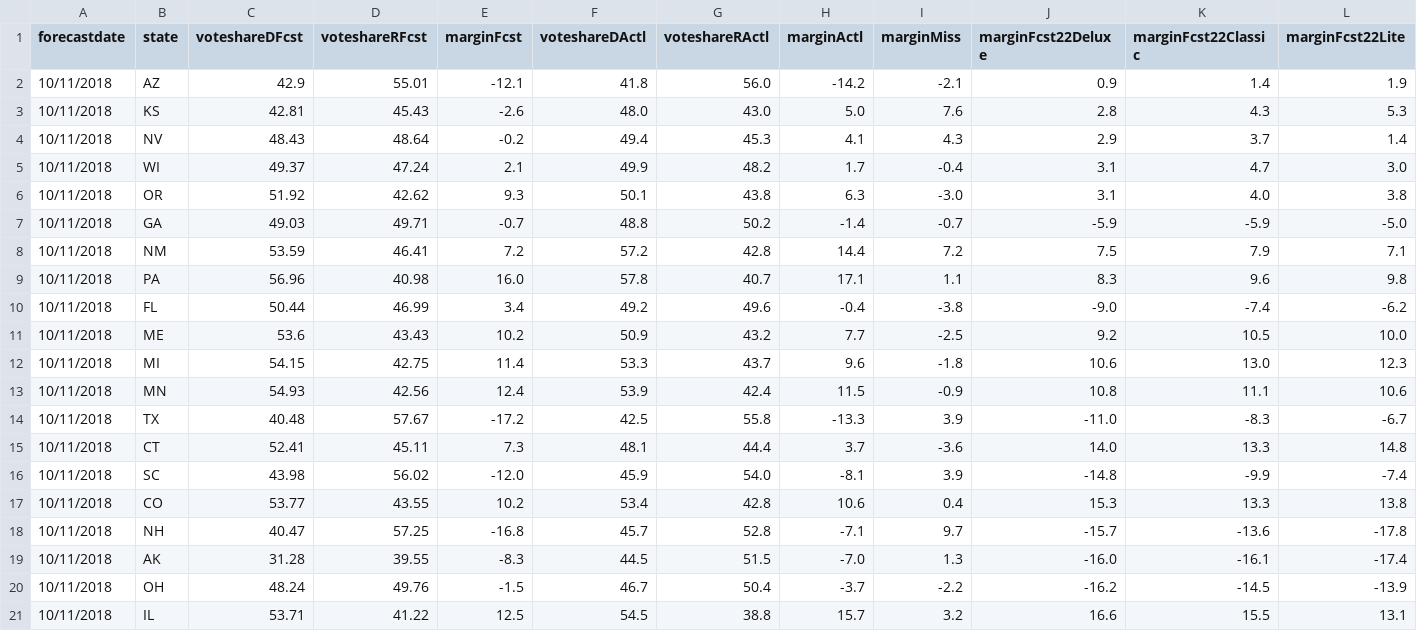
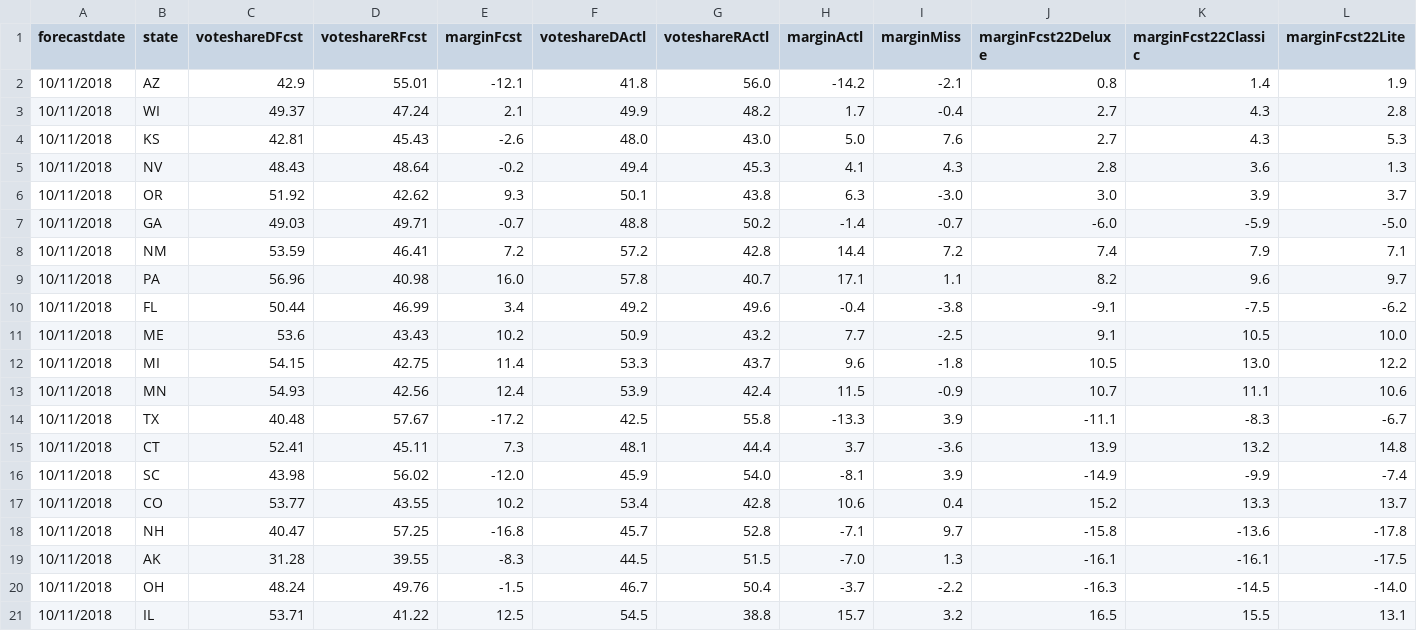
Before and after one commit to dcadata/fte2018, a CSV file: outputs/GOVERNORS - (1) forecast launch.csv, drawn as a sheet; only a part is shown; the diff covers the shown part only.

```diff
--- a/outputs/GOVERNORS - (1) forecast launch.csv
+++ b/outputs/GOVERNORS - (1) forecast launch.csv
@@ -1,21 +1,21 @@
 forecastdate,state,voteshareDFcst,voteshareRFcst,marginFcst,voteshareDActl,voteshareRActl,marginActl,marginMiss,marginFcst22Deluxe,marginFcst22Classic,marginFcst22Lite
-10/11/2018,AZ,42.9,55.01,-12.1,41.8,56.0,-14.2,-2.1,0.9,1.4,1.9
-10/11/2018,KS,42.81,45.43,-2.6,48.0,43.0,5.0,7.6,2.8,4.3,5.3
-10/11/2018,NV,48.43,48.64,-0.2,49.4,45.3,4.1,4.3,2.9,3.7,1.4
-10/11/2018,WI,49.37,47.24,2.1,49.9,48.2,1.7,-0.4,3.1,4.7,3.0
-10/11/2018,OR,51.92,42.62,9.3,50.1,43.8,6.3,-3.0,3.1,4.0,3.8
-10/11/2018,GA,49.03,49.71,-0.7,48.8,50.2,-1.4,-0.7,-5.9,-5.9,-5.0
-10/11/2018,NM,53.59,46.41,7.2,57.2,42.8,14.4,7.2,7.5,7.9,7.1
-10/11/2018,PA,56.96,40.98,16.0,57.8,40.7,17.1,1.1,8.3,9.6,9.8
-10/11/2018,FL,50.44,46.99,3.4,49.2,49.6,-0.4,-3.8,-9.0,-7.4,-6.2
-10/11/2018,ME,53.6,43.43,10.2,50.9,43.2,7.7,-2.5,9.2,10.5,10.0
-10/11/2018,MI,54.15,42.75,11.4,53.3,43.7,9.6,-1.8,10.6,13.0,12.3
-10/11/2018,MN,54.93,42.56,12.4,53.9,42.4,11.5,-0.9,10.8,11.1,10.6
-10/11/2018,TX,40.48,57.67,-17.2,42.5,55.8,-13.3,3.9,-11.0,-8.3,-6.7
-10/11/2018,CT,52.41,45.11,7.3,48.1,44.4,3.7,-3.6,14.0,13.3,14.8
-10/11/2018,SC,43.98,56.02,-12.0,45.9,54.0,-8.1,3.9,-14.8,-9.9,-7.4
-10/11/2018,CO,53.77,43.55,10.2,53.4,42.8,10.6,0.4,15.3,13.3,13.8
-10/11/2018,NH,40.47,57.25,-16.8,45.7,52.8,-7.1,9.7,-15.7,-13.6,-17.8
-10/11/2018,AK,31.28,39.55,-8.3,44.5,51.5,-7.0,1.3,-16.0,-16.1,-17.4
-10/11/2018,OH,48.24,49.76,-1.5,46.7,50.4,-3.7,-2.2,-16.2,-14.5,-13.9
-10/11/2018,IL,53.71,41.22,12.5,54.5,38.8,15.7,3.2,16.6,15.5,13.1
+10/11/2018,AZ,42.9,55.01,-12.1,41.8,56.0,-14.2,-2.1,0.8,1.4,1.9
+10/11/2018,WI,49.37,47.24,2.1,49.9,48.2,1.7,-0.4,2.7,4.3,2.8
+10/11/2018,KS,42.81,45.43,-2.6,48.0,43.0,5.0,7.6,2.7,4.3,5.3
+10/11/2018,NV,48.43,48.64,-0.2,49.4,45.3,4.1,4.3,2.8,3.6,1.3
+10/11/2018,OR,51.92,42.62,9.3,50.1,43.8,6.3,-3.0,3.0,3.9,3.7
+10/11/2018,GA,49.03,49.71,-0.7,48.8,50.2,-1.4,-0.7,-6.0,-5.9,-5.0
+10/11/2018,NM,53.59,46.41,7.2,57.2,42.8,14.4,7.2,7.4,7.9,7.1
+10/11/2018,PA,56.96,40.98,16.0,57.8,40.7,17.1,1.1,8.2,9.6,9.7
+10/11/2018,FL,50.44,46.99,3.4,49.2,49.6,-0.4,-3.8,-9.1,-7.5,-6.2
+10/11/2018,ME,53.6,43.43,10.2,50.9,43.2,7.7,-2.5,9.1,10.5,10.0
+10/11/2018,MI,54.15,42.75,11.4,53.3,43.7,9.6,-1.8,10.5,13.0,12.2
+10/11/2018,MN,54.93,42.56,12.4,53.9,42.4,11.5,-0.9,10.7,11.1,10.6
+10/11/2018,TX,40.48,57.67,-17.2,42.5,55.8,-13.3,3.9,-11.1,-8.3,-6.7
+10/11/2018,CT,52.41,45.11,7.3,48.1,44.4,3.7,-3.6,13.9,13.2,14.8
+10/11/2018,SC,43.98,56.02,-12.0,45.9,54.0,-8.1,3.9,-14.9,-9.9,-7.4
+10/11/2018,CO,53.77,43.55,10.2,53.4,42.8,10.6,0.4,15.2,13.3,13.7
+10/11/2018,NH,40.47,57.25,-16.8,45.7,52.8,-7.1,9.7,-15.8,-13.6,-17.8
+10/11/2018,AK,31.28,39.55,-8.3,44.5,51.5,-7.0,1.3,-16.1,-16.1,-17.5
+10/11/2018,OH,48.24,49.76,-1.5,46.7,50.4,-3.7,-2.2,-16.3,-14.5,-14.0
+10/11/2018,IL,53.71,41.22,12.5,54.5,38.8,15.7,3.2,16.5,15.5,13.1
```
Also changed, not shown: 1 added row, 1 removed row and 30 edited cells elsewhere in this file, outputs/GOVERNORS - (2) closest to election.csv, outputs/SENATE - (1) this day in 2018.csv, 1 other file.
